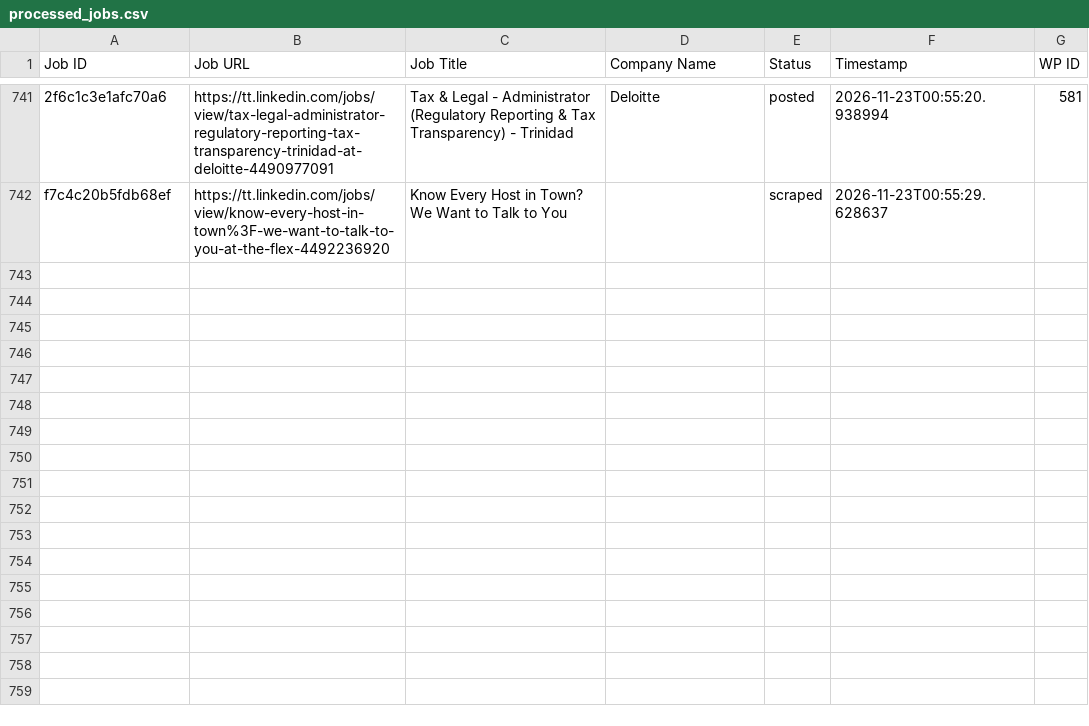
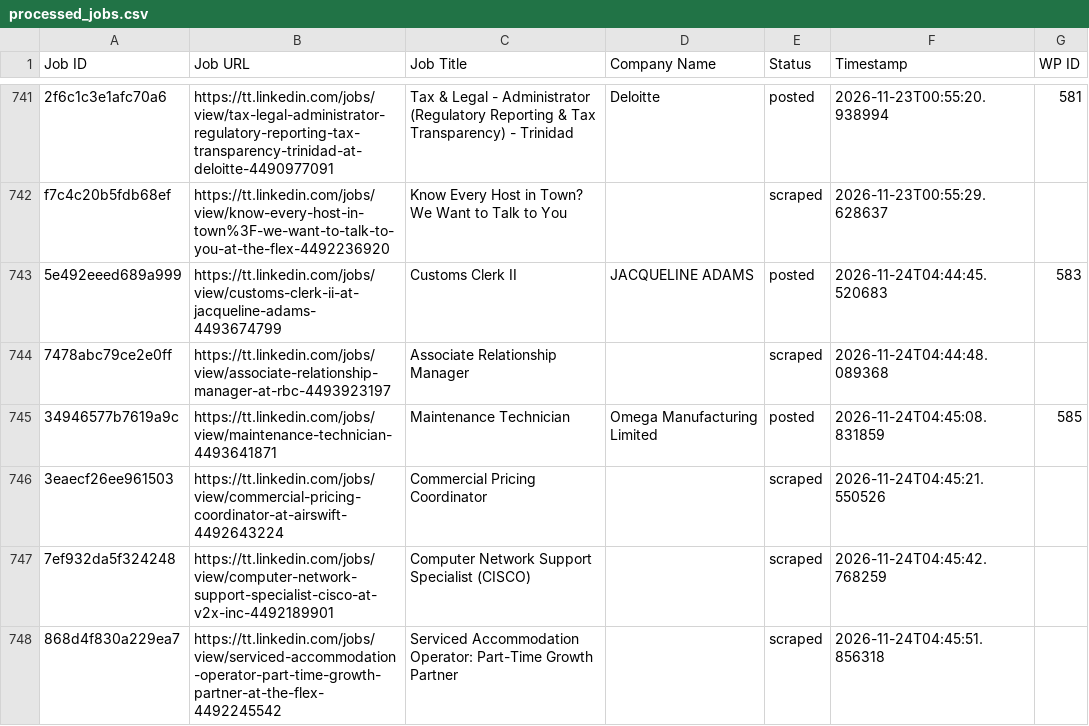
Before and after one commit to mimusdesign/tt, a CSV file: processed_jobs.csv, drawn as a sheet; only a part is shown, gaps mark what is left out; the diff names each change by its address in the sheet, - before the commit and + after, or states it on an @@ line.

```diff
--- a/processed_jobs.csv
+++ b/processed_jobs.csv
+row 743: 5e492eeed689a999 | https://tt.linkedin.com/jobs/view/customs-clerk-ii-at-jacqueline-adams-4493674799 | Customs Clerk II | JACQUELINE ADAMS | posted | 2026-11-24T04:44:45.520683 | 583
+row 744: 7478abc79ce2e0ff | https://tt.linkedin.com/jobs/view/associate-relationship-manager-at-rbc-4493923197 | Associate Relationship Manager |  | scraped | 2026-11-24T04:44:48.089368
+row 745: 34946577b7619a9c | https://tt.linkedin.com/jobs/view/maintenance-technician-4493641871 | Maintenance Technician | Omega Manufacturing Limited | posted | 2026-11-24T04:45:08.831859 | 585
+row 746: 3eaecf26ee961503 | https://tt.linkedin.com/jobs/view/commercial-pricing-coordinator-at-airswift-4492643224 | Commercial Pricing Coordinator |  | scraped | 2026-11-24T04:45:21.550526
+row 747: 7ef932da5f324248 | https://tt.linkedin.com/jobs/view/computer-network-support-specialist-cisco-at-v2x-inc-4492189901 | Computer Network Support Specialist (CISCO) |  | scraped | 2026-11-24T04:45:42.768259
+row 748: 868d4f830a229ea7 | https://tt.linkedin.com/jobs/view/serviced-accommodation-operator-part-time-growth-partner-at-the-flex-4492245542 | Serviced Accommodation Operator: Part-Time Growth Partner |  | scraped | 2026-11-24T04:45:51.856318
```
